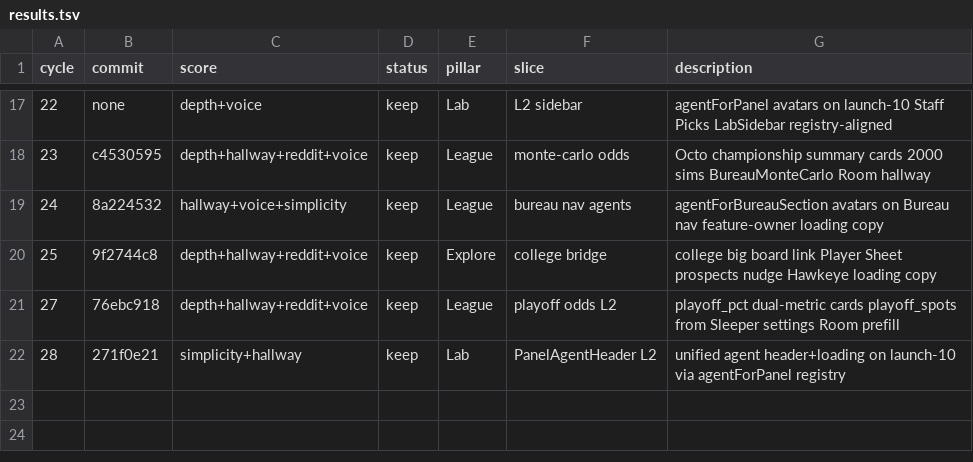
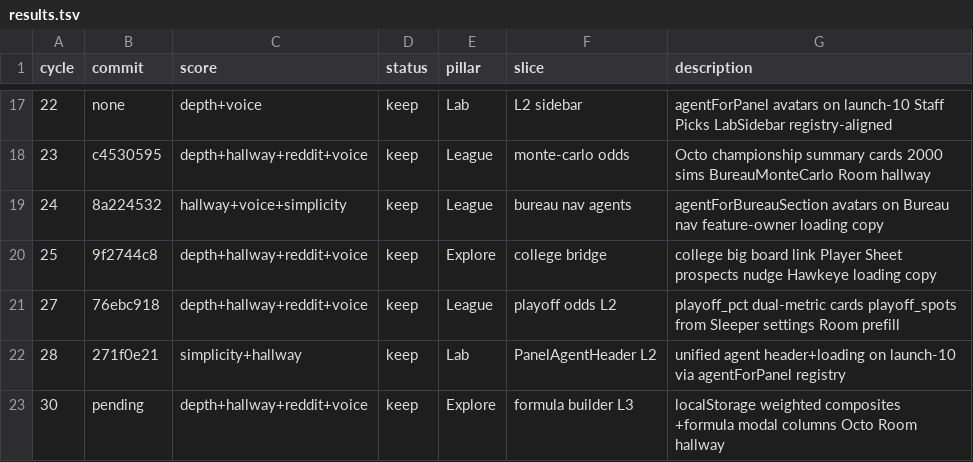
Before and after one commit to swaggerdagger987/razzle, a TSV file: docs/v2/results.tsv, drawn as a sheet; only a part is shown, gaps mark what is left out.

```diff
--- a/docs/v2/results.tsv
+++ b/docs/v2/results.tsv
@@ -22 +22,2 @@ cycle	commit	score	status	pillar	slice	description
 28	271f0e21	simplicity+hallway	keep	Lab	PanelAgentHeader L2	unified agent header+loading on launch-10 via agentForPanel registry
+30	pending	depth+hallway+reddit+voice	keep	Explore	formula builder L3	localStorage weighted composites +formula modal columns Octo Room hallway
```
Also changed, not shown: 8 other files.
